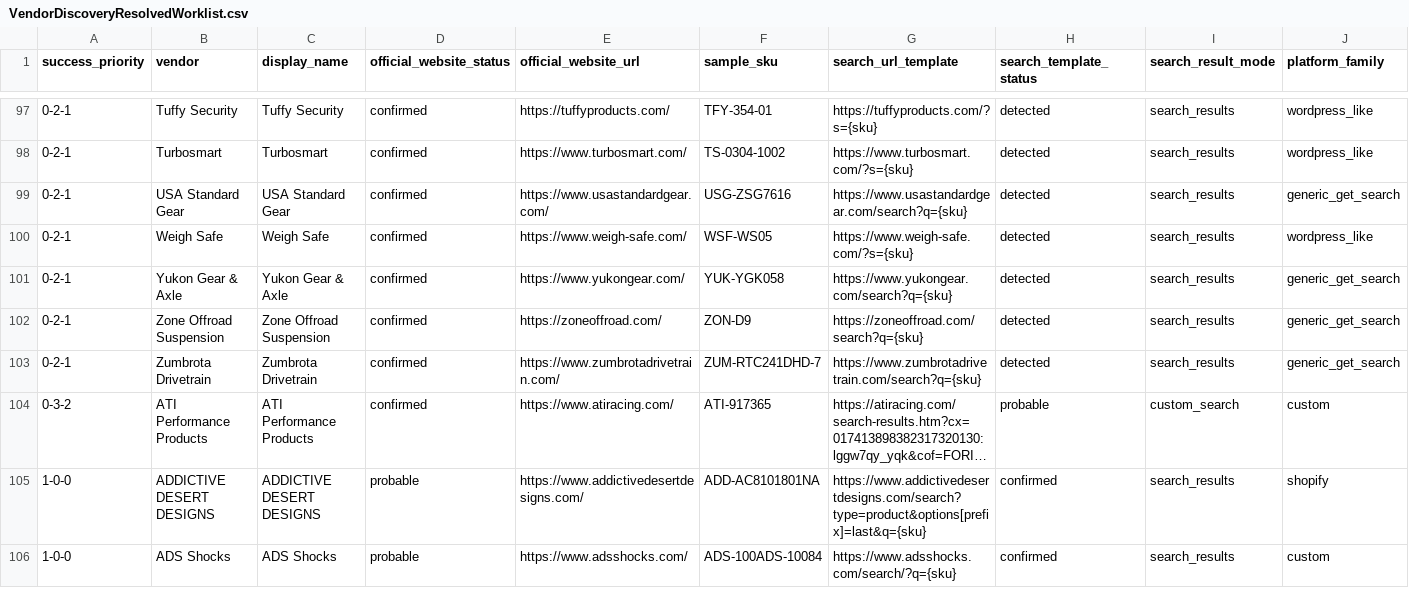
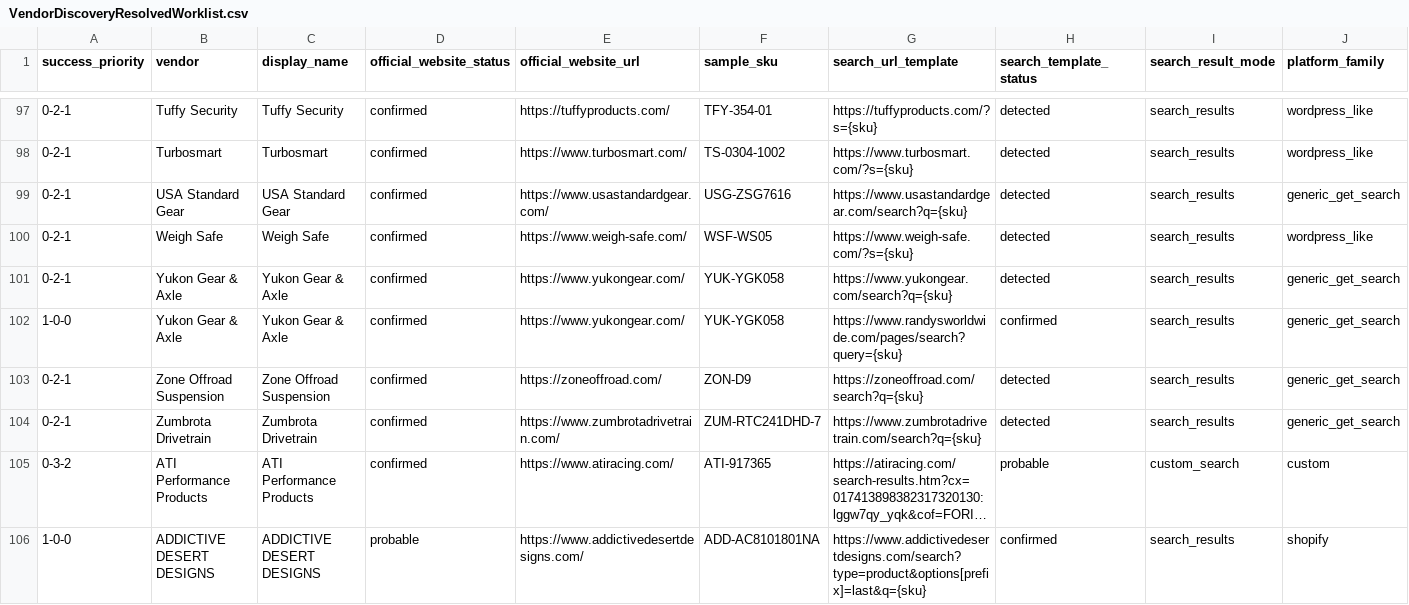
Before and after one commit to DieselMikeK/ProductProspector, a CSV file: app/required/mappings/discovery/VendorDiscoveryResolvedWorklist.csv, drawn as a sheet; only a part is shown, gaps mark what is left out; the shorter side is filled out with more unchanged rows; long unchanged cells end in …; rows hold the shown columns only; the diff names each change by its address in the sheet, - before the commit and + after, or states it on an @@ line.

```diff
--- a/app/required/mappings/discovery/VendorDiscoveryResolvedWorklist.csv
+++ b/app/required/mappings/discovery/VendorDiscoveryResolvedWorklist.csv
+row 102: 1-0-0 | Yukon Gear & Axle | Yukon Gear & Axle | confirmed | https://www.yukongear.com/ | YUK-YGK058 | https://www.randysworldwide.com/pages/search?query={sku} | confirmed | search_results | generic_get_search
```
Also changed, not shown: app/required/mappings/discovery/VendorResolverProfiles.csv, 5 other files.
